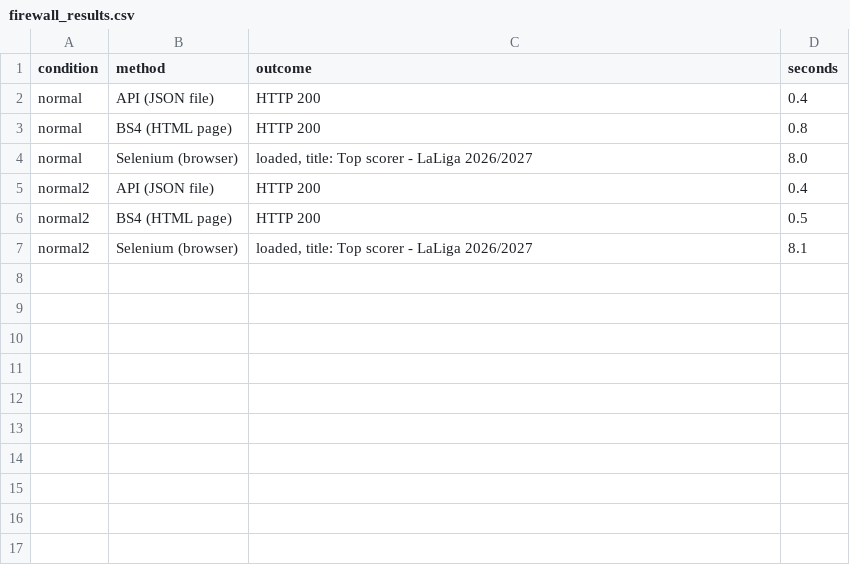
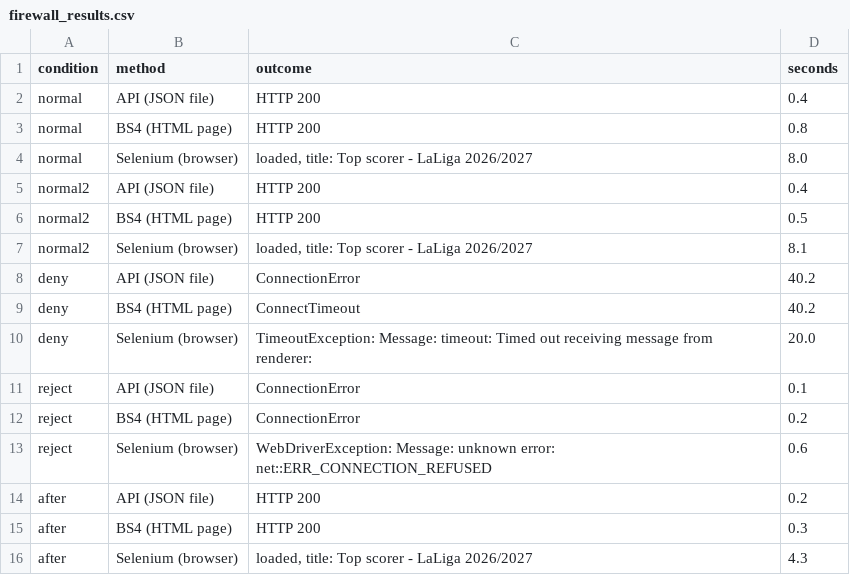
Before and after one commit to MohammadALI-dot/Lab-Network-Project, a CSV file: network/firewall_results.csv, drawn as a sheet.

Commit message:
Add firewall test script and results

```diff
--- a/network/firewall_results.csv
+++ b/network/firewall_results.csv
@@ -7 +7,10 @@ normal2,BS4 (HTML page),HTTP 200,0.5
 normal2,Selenium (browser),"loaded, title: Top scorer - LaLiga 2026/2027 ",8.1
+deny,API (JSON file),ConnectionError,40.2
+deny,BS4 (HTML page),ConnectTimeout,40.2
+deny,Selenium (browser),TimeoutException: Message: timeout: Timed out receiving message from renderer:,20.0
+reject,API (JSON file),ConnectionError,0.1
+reject,BS4 (HTML page),ConnectionError,0.2
+reject,Selenium (browser),WebDriverException: Message: unknown error: net::ERR_CONNECTION_REFUSED,0.6
+after,API (JSON file),HTTP 200,0.2
+after,BS4 (HTML page),HTTP 200,0.3
+after,Selenium (browser),"loaded, title: Top scorer - LaLiga 2026/2027 ",4.3
```
Also changed, not shown: 1 other file.
